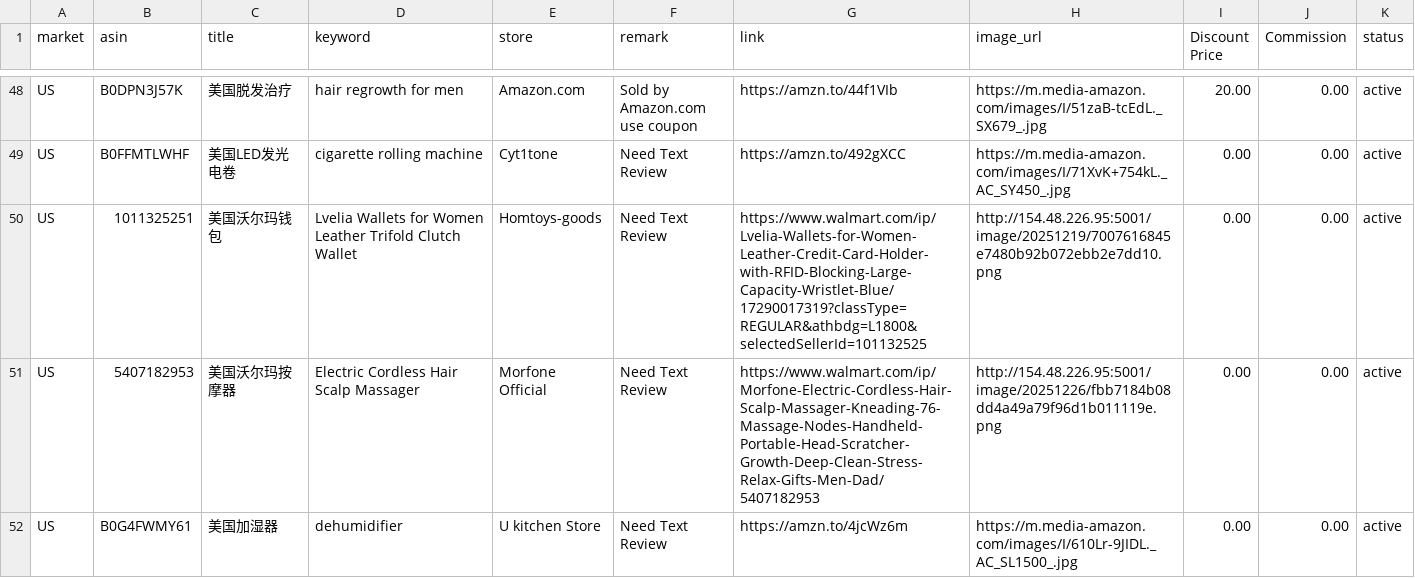
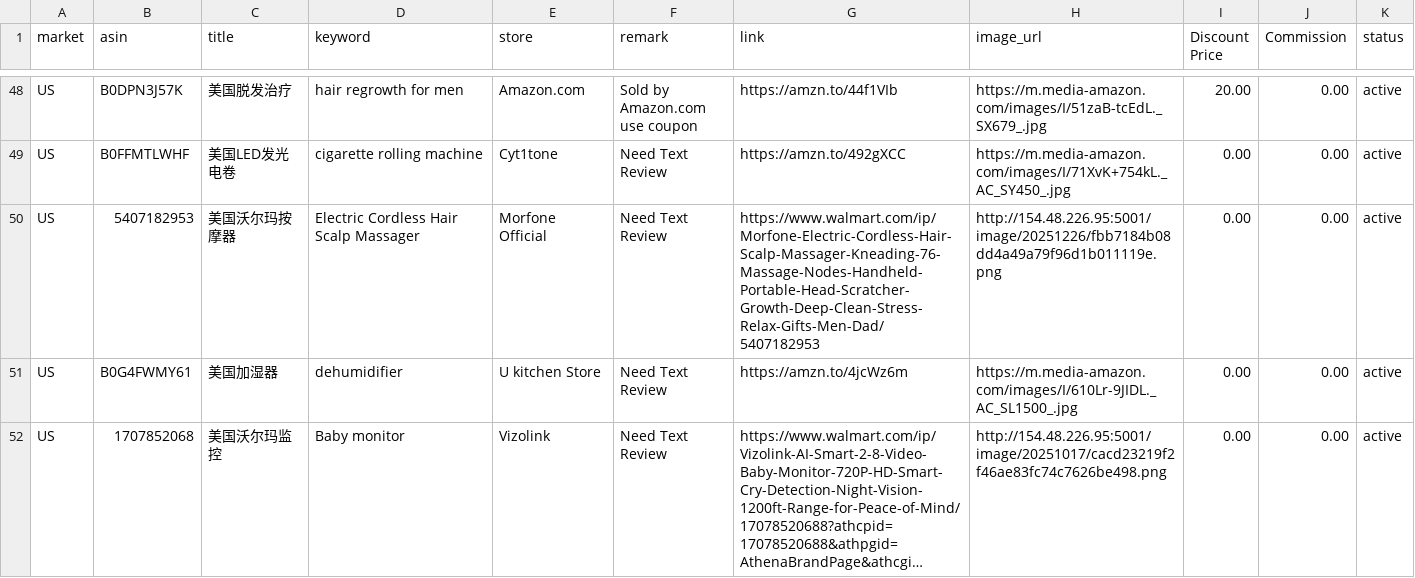
Before and after one commit to dalemy-1/ceshi, a CSV file: products.csv, drawn as a sheet; only a part is shown, gaps mark what is left out; the shorter side is filled out with more unchanged rows; long unchanged cells end in ….

```diff
--- a/products.csv
+++ b/products.csv
@@ -54,3 +54,2 @@ use coupon",https://amzn.to/44f1VIb,https://m.media-amazon.com/images/I/51zaB-tc
 US,B0FFMTLWHF,美国LED发光电卷,cigarette rolling machine," Cyt1tone",Need Text Review,https://amzn.to/492gXCC,https://m.media-amazon.com/images/I/71XvK+754kL._AC_SY450_.jpg,0.00,0.00,active
-US,1011325251,美国沃尔玛钱包,Lvelia Wallets for Women Leather Trifold Clutch Wallet,Homtoys-goods,Need Text Review,https://www.walmart.com/ip/Lvelia-Wallets-for-Women-Leather-Credit-Card-Holder-with-RFID-Blocking-Large-Capacity-Wristlet-Blue/17290017319?classType=REGULAR&athbdg=L1800&selectedSellerId=101132525,http://154.48.226.95:5001/image/20251219/7007616845e7480b92b072ebb2e7dd10.png,0.00,0.00,active
 US,5407182953,美国沃尔玛按摩器,"Electric Cordless Hair Scalp Massager ",Morfone Official,Need Text Review,https://www.walmart.com/ip/Morfone-Electric-Cordless-Hair-Scalp-Massager-Kneading-76-Massage-Nodes-Handheld-Portable-Head-Scratcher-Growth-Deep-Clean-Stress-Relax-Gifts-Men-Dad/5407182953,http://154.48.226.95:5001/image/20251226/fbb7184b08dd4a49a79f96d1b011119e.png,0.00,0.00,active
```
Also changed, not shown: 1 other file.
